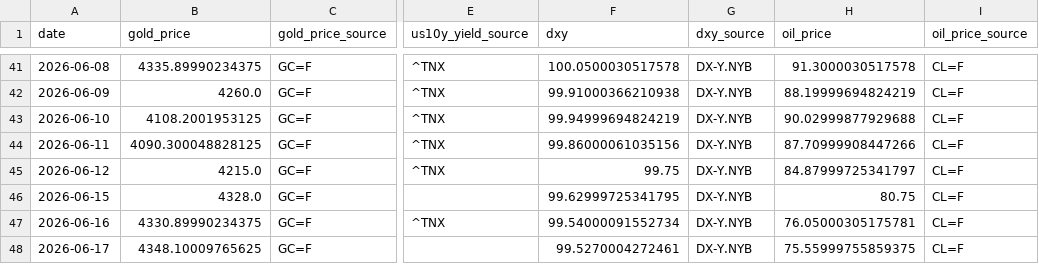
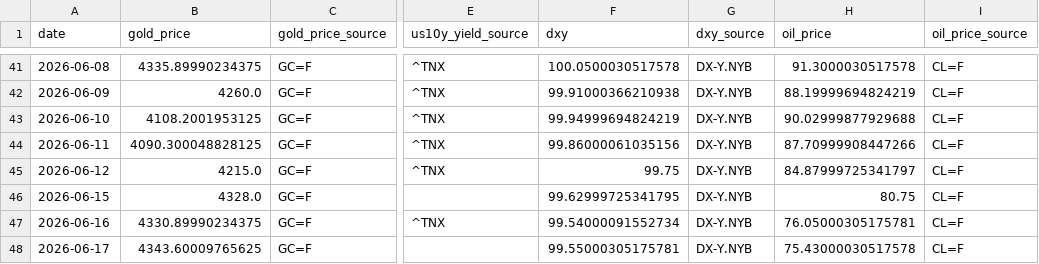
Before and after one commit to lihaoyuan-afk/github-ai-daily-report, a CSV file: GoldHunter/data/history.csv, drawn as a sheet; only a part is shown, gaps mark what is left out; the diff names each change by its address in the sheet, - before the commit and + after, or states it on an @@ line.

```diff
--- a/GoldHunter/data/history.csv
+++ b/GoldHunter/data/history.csv
-B48 (gold_price): 4348.10009765625
+B48 (gold_price): 4343.60009765625
-F48 (dxy): 99.5270004272461
+F48 (dxy): 99.55000305175781
-H48 (oil_price): 75.55999755859375
+H48 (oil_price): 75.43000030517578
```
Also changed, not shown: 3 other files.
